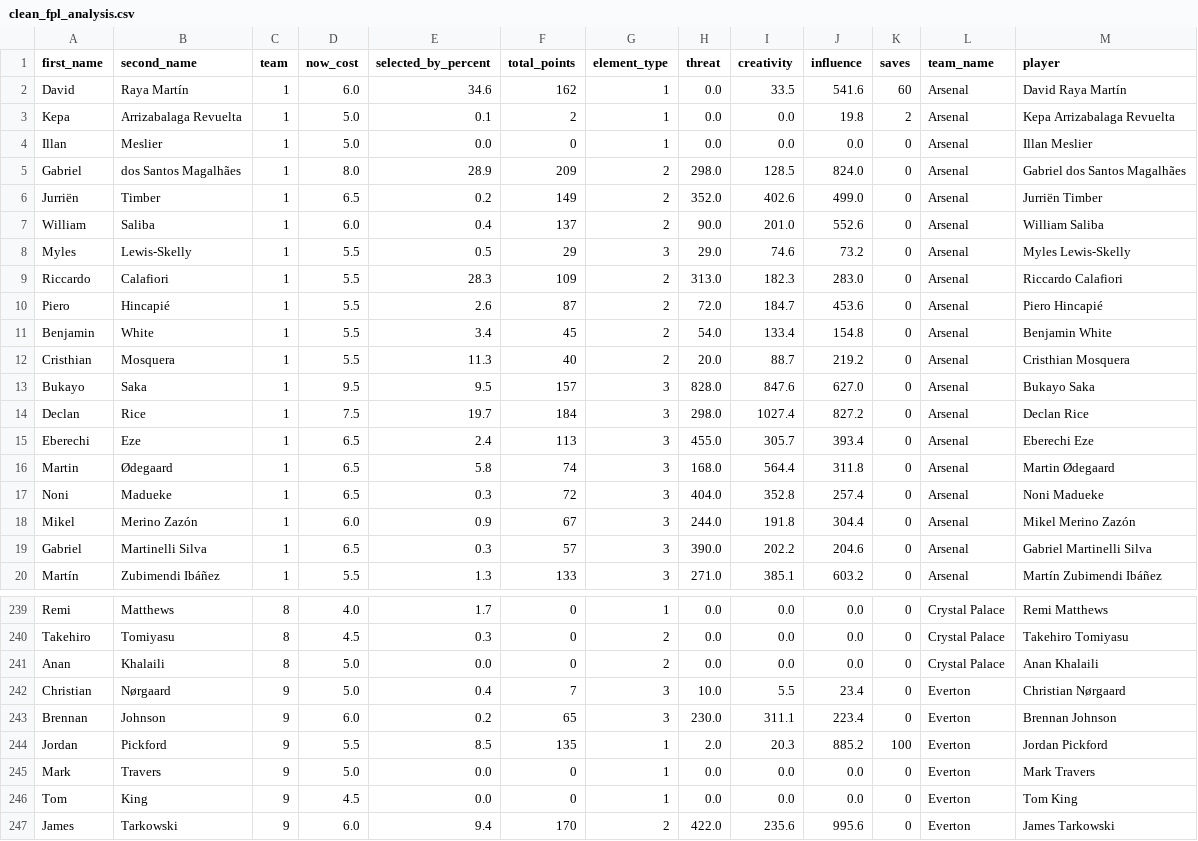
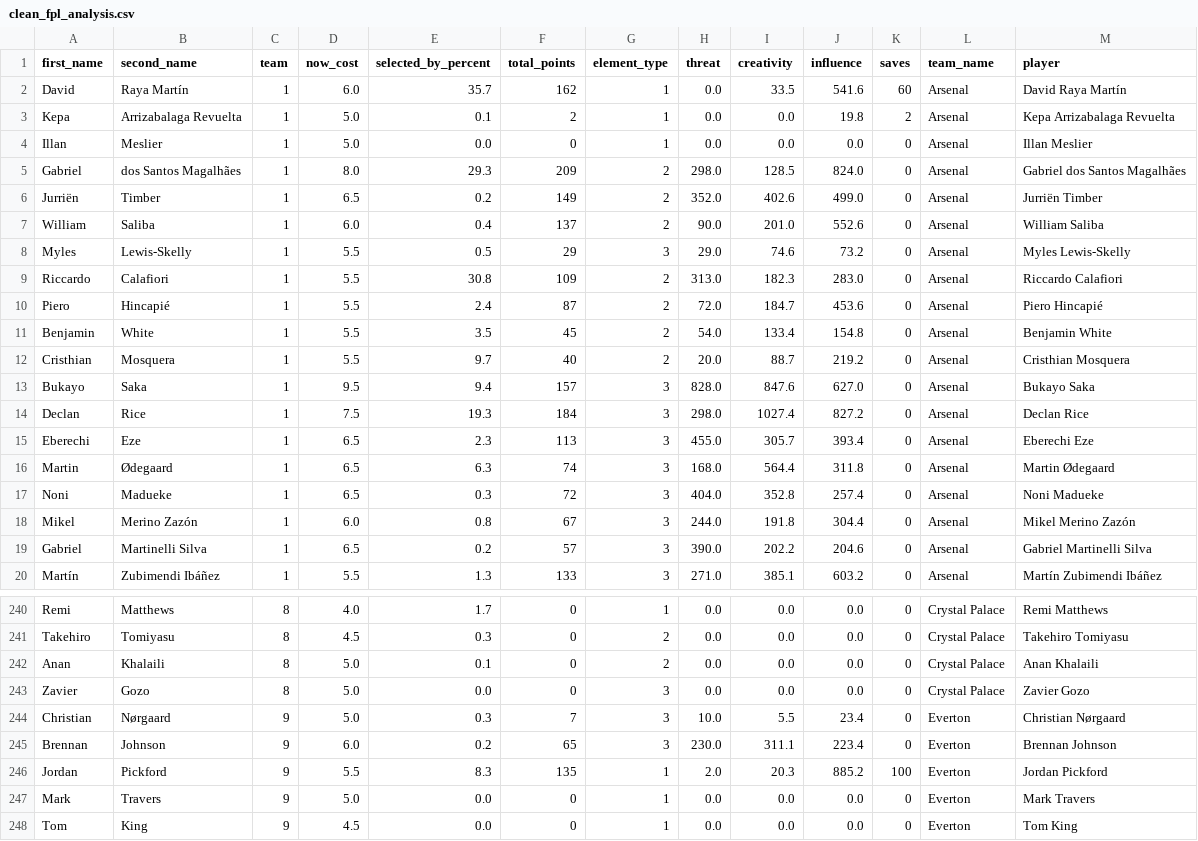
Before and after one commit to magdysayed/Fantasy-Premier-League-FPL-Analytics, a CSV file: clean_fpl_analysis.csv, drawn as a sheet; only a part is shown, gaps mark what is left out; the shorter side is filled out with more unchanged rows; the diff covers the shown part only.

```diff
--- a/clean_fpl_analysis.csv
+++ b/clean_fpl_analysis.csv
@@ -1,6 +1,6 @@
 first_name,second_name,team,now_cost,selected_by_percent,total_points,element_type,threat,creativity,influence,saves,team_name,player
-David,Raya Martín,1,6.0,34.6,162,1,0.0,33.5,541.6,60,Arsenal,David Raya Martín
+David,Raya Martín,1,6.0,35.7,162,1,0.0,33.5,541.6,60,Arsenal,David Raya Martín
 Kepa,Arrizabalaga Revuelta,1,5.0,0.1,2,1,0.0,0.0,19.8,2,Arsenal,Kepa Arrizabalaga Revuelta
 Illan,Meslier,1,5.0,0.0,0,1,0.0,0.0,0.0,0,Arsenal,Illan Meslier
-Gabriel,dos Santos Magalhães,1,8.0,28.9,209,2,298.0,128.5,824.0,0,Arsenal,Gabriel dos Santos Magalhães
+Gabriel,dos Santos Magalhães,1,8.0,29.3,209,2,298.0,128.5,824.0,0,Arsenal,Gabriel dos Santos Magalhães
 Jurriën,Timber,1,6.5,0.2,149,2,352.0,402.6,499.0,0,Arsenal,Jurriën Timber
@@ -8,13 +8,13 @@ William,Saliba,1,6.0,0.4,137,2,90.0,201.0,552.6,0,Arsenal,William Saliba
 Myles,Lewis-Skelly,1,5.5,0.5,29,3,29.0,74.6,73.2,0,Arsenal,Myles Lewis-Skelly
-Riccardo,Calafiori,1,5.5,28.3,109,2,313.0,182.3,283.0,0,Arsenal,Riccardo Calafiori
-Piero,Hincapié,1,5.5,2.6,87,2,72.0,184.7,453.6,0,Arsenal,Piero Hincapié
-Benjamin,White,1,5.5,3.4,45,2,54.0,133.4,154.8,0,Arsenal,Benjamin White
-Cristhian,Mosquera,1,5.5,11.3,40,2,20.0,88.7,219.2,0,Arsenal,Cristhian Mosquera
-Bukayo,Saka,1,9.5,9.5,157,3,828.0,847.6,627.0,0,Arsenal,Bukayo Saka
-Declan,Rice,1,7.5,19.7,184,3,298.0,1027.4,827.2,0,Arsenal,Declan Rice
-Eberechi,Eze,1,6.5,2.4,113,3,455.0,305.7,393.4,0,Arsenal,Eberechi Eze
-Martin,Ødegaard,1,6.5,5.8,74,3,168.0,564.4,311.8,0,Arsenal,Martin Ødegaard
+Riccardo,Calafiori,1,5.5,30.8,109,2,313.0,182.3,283.0,0,Arsenal,Riccardo Calafiori
+Piero,Hincapié,1,5.5,2.4,87,2,72.0,184.7,453.6,0,Arsenal,Piero Hincapié
+Benjamin,White,1,5.5,3.5,45,2,54.0,133.4,154.8,0,Arsenal,Benjamin White
+Cristhian,Mosquera,1,5.5,9.7,40,2,20.0,88.7,219.2,0,Arsenal,Cristhian Mosquera
+Bukayo,Saka,1,9.5,9.4,157,3,828.0,847.6,627.0,0,Arsenal,Bukayo Saka
+Declan,Rice,1,7.5,19.3,184,3,298.0,1027.4,827.2,0,Arsenal,Declan Rice
+Eberechi,Eze,1,6.5,2.3,113,3,455.0,305.7,393.4,0,Arsenal,Eberechi Eze
+Martin,Ødegaard,1,6.5,6.3,74,3,168.0,564.4,311.8,0,Arsenal,Martin Ødegaard
 Noni,Madueke,1,6.5,0.3,72,3,404.0,352.8,257.4,0,Arsenal,Noni Madueke
-Mikel,Merino Zazón,1,6.0,0.9,67,3,244.0,191.8,304.4,0,Arsenal,Mikel Merino Zazón
-Gabriel,Martinelli Silva,1,6.5,0.3,57,3,390.0,202.2,204.6,0,Arsenal,Gabriel Martinelli Silva
+Mikel,Merino Zazón,1,6.0,0.8,67,3,244.0,191.8,304.4,0,Arsenal,Mikel Merino Zazón
+Gabriel,Martinelli Silva,1,6.5,0.2,57,3,390.0,202.2,204.6,0,Arsenal,Gabriel Martinelli Silva
 Martín,Zubimendi Ibáñez,1,5.5,1.3,133,3,271.0,385.1,603.2,0,Arsenal,Martín Zubimendi Ibáñez
@@ -240,6 +241,7 @@ Remi,Matthews,8,4.0,1.7,0,1,0.0,0.0,0.0,0,Crystal Palace,Remi Matthews
 Takehiro,Tomiyasu,8,4.5,0.3,0,2,0.0,0.0,0.0,0,Crystal Palace,Takehiro Tomiyasu
-Anan,Khalaili,8,5.0,0.0,0,2,0.0,0.0,0.0,0,Crystal Palace,Anan Khalaili
-Christian,Nørgaard,9,5.0,0.4,7,3,10.0,5.5,23.4,0,Everton,Christian Nørgaard
+Anan,Khalaili,8,5.0,0.1,0,2,0.0,0.0,0.0,0,Crystal Palace,Anan Khalaili
+Zavier,Gozo,8,5.0,0.0,0,3,0.0,0.0,0.0,0,Crystal Palace,Zavier Gozo
+Christian,Nørgaard,9,5.0,0.3,7,3,10.0,5.5,23.4,0,Everton,Christian Nørgaard
 Brennan,Johnson,9,6.0,0.2,65,3,230.0,311.1,223.4,0,Everton,Brennan Johnson
-Jordan,Pickford,9,5.5,8.5,135,1,2.0,20.3,885.2,100,Everton,Jordan Pickford
+Jordan,Pickford,9,5.5,8.3,135,1,2.0,20.3,885.2,100,Everton,Jordan Pickford
 Mark,Travers,9,5.0,0.0,0,1,0.0,0.0,0.0,0,Everton,Mark Travers
```
Also changed, not shown: 2 added rows and 146 edited cells elsewhere in this file.
